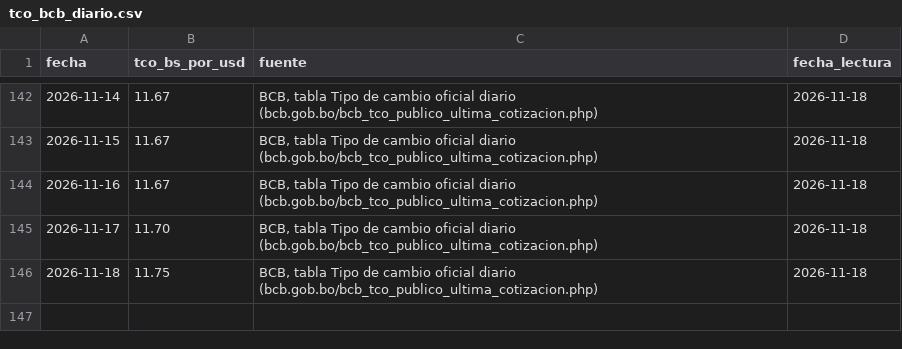
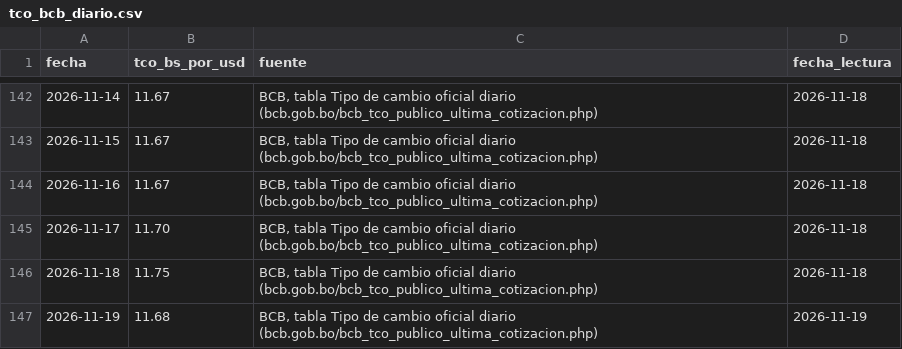
Before and after one commit to UM-Proyecto/MINERIA_DATOS, a CSV file: data/processed/scrum-54/tco_bcb_diario.csv, drawn as a sheet; only a part is shown, gaps mark what is left out; the diff names each change by its address in the sheet, - before the commit and + after, or states it on an @@ line.

```diff
--- a/data/processed/scrum-54/tco_bcb_diario.csv
+++ b/data/processed/scrum-54/tco_bcb_diario.csv
+row 147: 2026-11-19 | 11.68 | BCB, tabla Tipo de cambio oficial diario (bcb.gob.bo/bcb_tco_publico_ultima_cotizacion.php) | 2026-11-19
```
Also changed, not shown: data/processed/hu-09/alertas_faltantes.csv, 7 other files.
